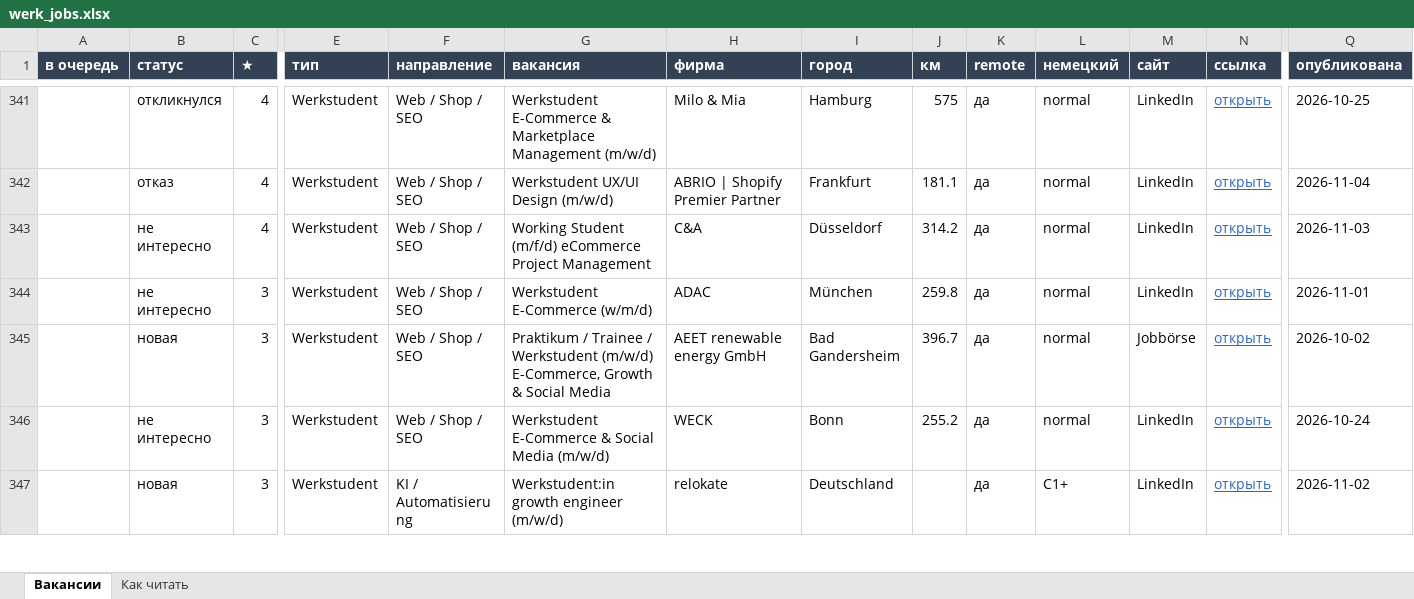
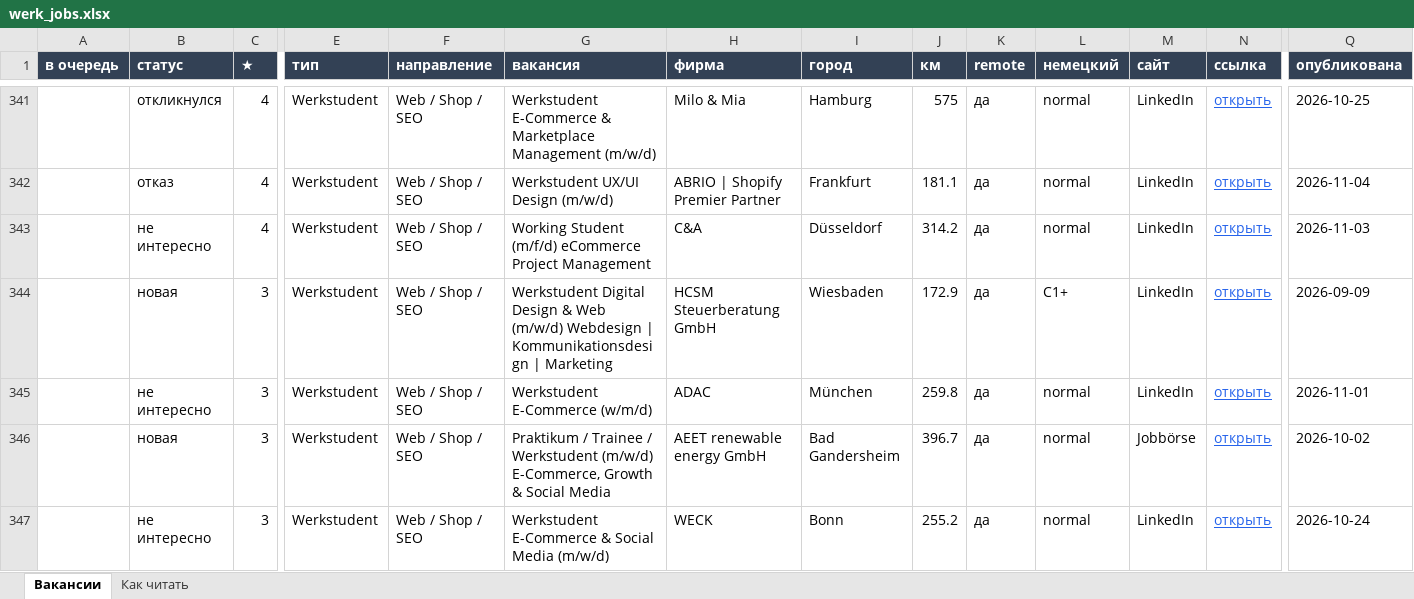
Before and after one commit to Nevrox228/wohnung-og, an Excel workbook: data/werk_jobs.xlsx, sheet Вакансии, drawn as a sheet; only a part is shown, gaps mark what is left out; the shorter side is filled out with more unchanged rows; values as stored, in another font and other column widths than the file's, no borders; rows hold the shown columns only; the diff names each change by its address in the sheet, - before the commit and + after, or states it on an @@ line.

```diff
--- a/data/werk_jobs.xlsx (sheet Вакансии)
+++ b/data/werk_jobs.xlsx (sheet Вакансии)
+row 344:  | новая | 3 | Werkstudent | Web / Shop / SEO | Werkstudent Digital Design & Web (m/w/d) Webdesign | Kommunikationsdesign | Marketing | HCSM Steuerberatung GmbH | Wiesbaden | 172.9 | да | C1+ | LinkedIn | открыть | 2026-09-09
```
Also changed, not shown: data/eltern_jobs.xlsx, data/olya_jobs.xlsx, 10 other files.
